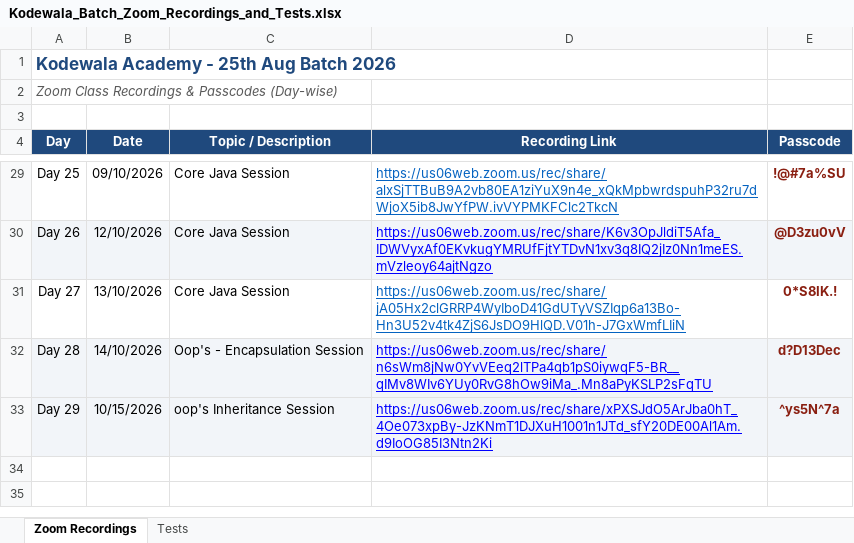
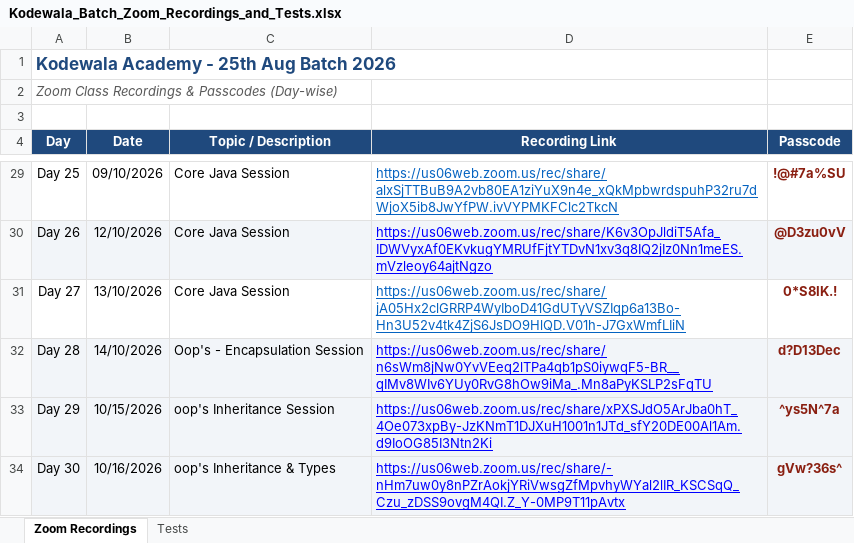
Before and after one commit to Akshat303/Java-Backend-Development-Journey-, an Excel workbook: Notes/Class/Kodewala_Batch_Zoom_Recordings_and_Tests.xlsx, sheet Zoom Recordings, drawn as a sheet; only a part is shown, gaps mark what is left out; values as stored, in another font and other column widths than the file's, no borders; the diff names each change by its address in the sheet, - before the commit and + after, or states it on an @@ line.

Commit message:
Day29 video

```diff
--- a/Notes/Class/Kodewala_Batch_Zoom_Recordings_and_Tests.xlsx (sheet Zoom Recordings)
+++ b/Notes/Class/Kodewala_Batch_Zoom_Recordings_and_Tests.xlsx (sheet Zoom Recordings)
+row 34: Day 30 | 10/16/2026 | oop's Inheritance & Types | https://us06web.zoom.us/rec/share/-nHm7uw0y8nPZrAokjYRiVwsgZfMpvhyWYal2lIR_KSCSqQ_Czu_zDSS9ovgM4QI.Z_Y-0MP9T11pAvtx | gVw?36s^
```
